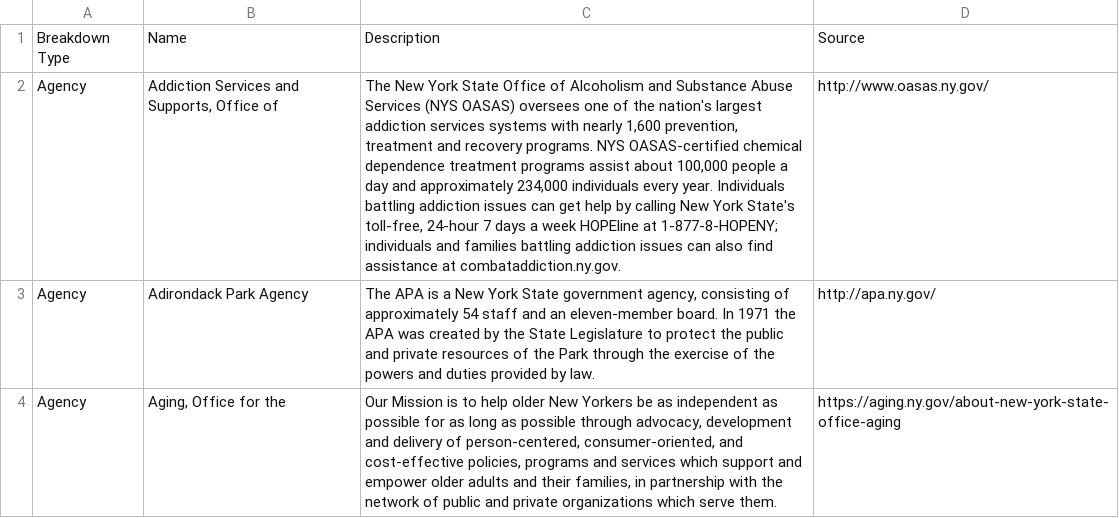
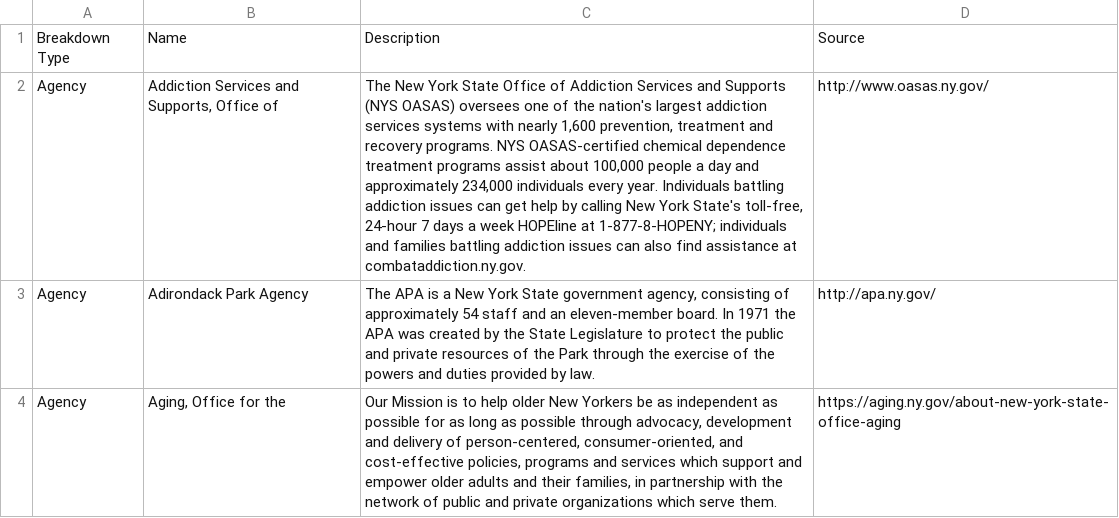
Before and after one commit to datamade/ny-budget, a CSV file: data/descriptions.csv, drawn as a sheet; only a part is shown; the diff names each change by its address in the sheet, - before the commit and + after, or states it on an @@ line.

Commit message:
fix for title in the description

```diff
--- a/data/descriptions.csv
+++ b/data/descriptions.csv
-C2: …Office of Alcoholism and Substance Abuse Services (NYS OASAS)…
+C2: …Office of Addiction Services and Supports (NYS OASAS)…
```
